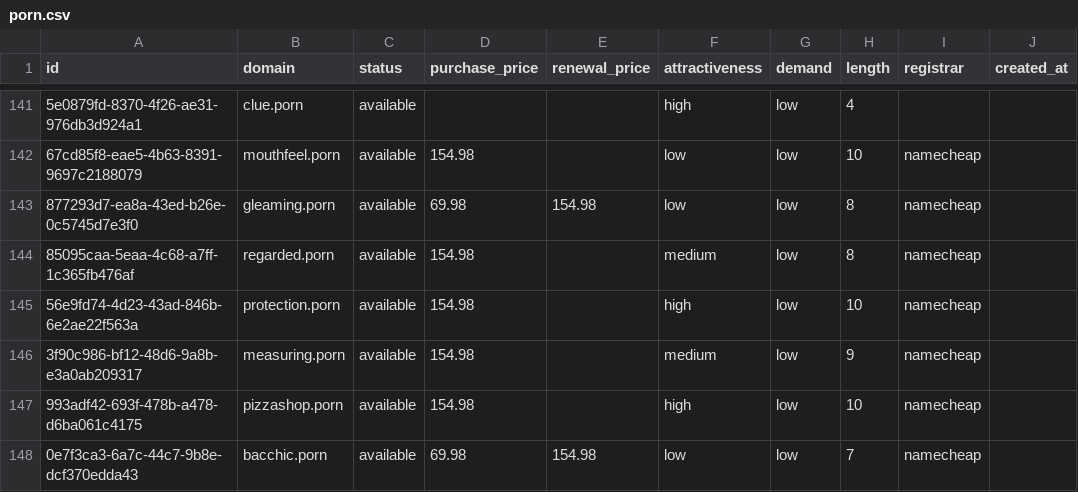
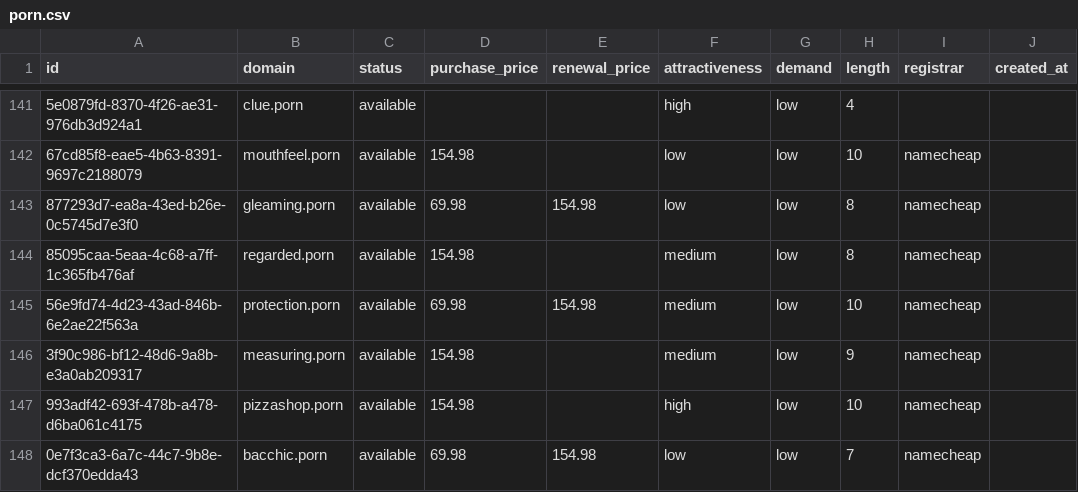
Before and after one commit to UniqueDomains/porn-oneword-domains, a CSV file: porn.csv, drawn as a sheet; only a part is shown, gaps mark what is left out; the diff names each change by its address in the sheet, - before the commit and + after, or states it on an @@ line.

Commit message:
Domains update

```diff
--- a/porn.csv
+++ b/porn.csv
-D145 (purchase_price): 154.98
+D145 (purchase_price): 69.98
-E145 (renewal_price): (empty)
+E145 (renewal_price): 154.98
-F145 (attractiveness): high
+F145 (attractiveness): medium
```
Also changed, not shown: 4 other files.
